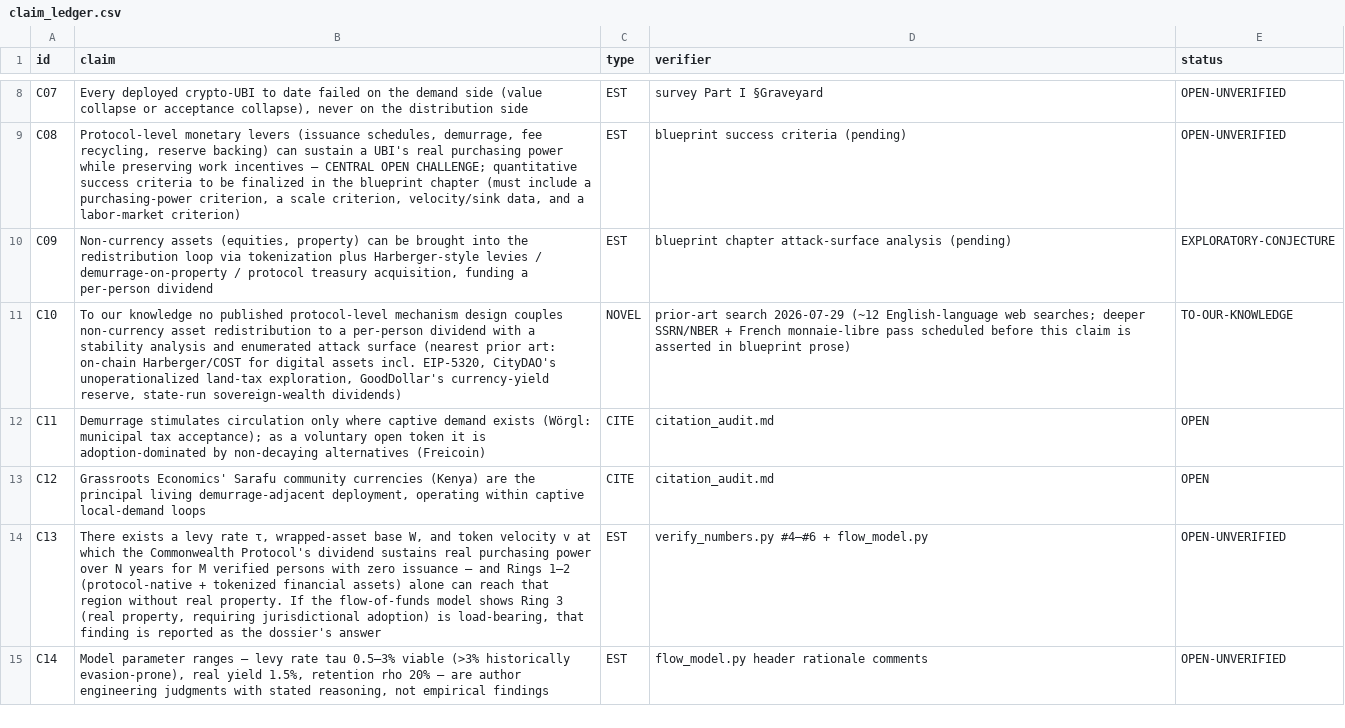
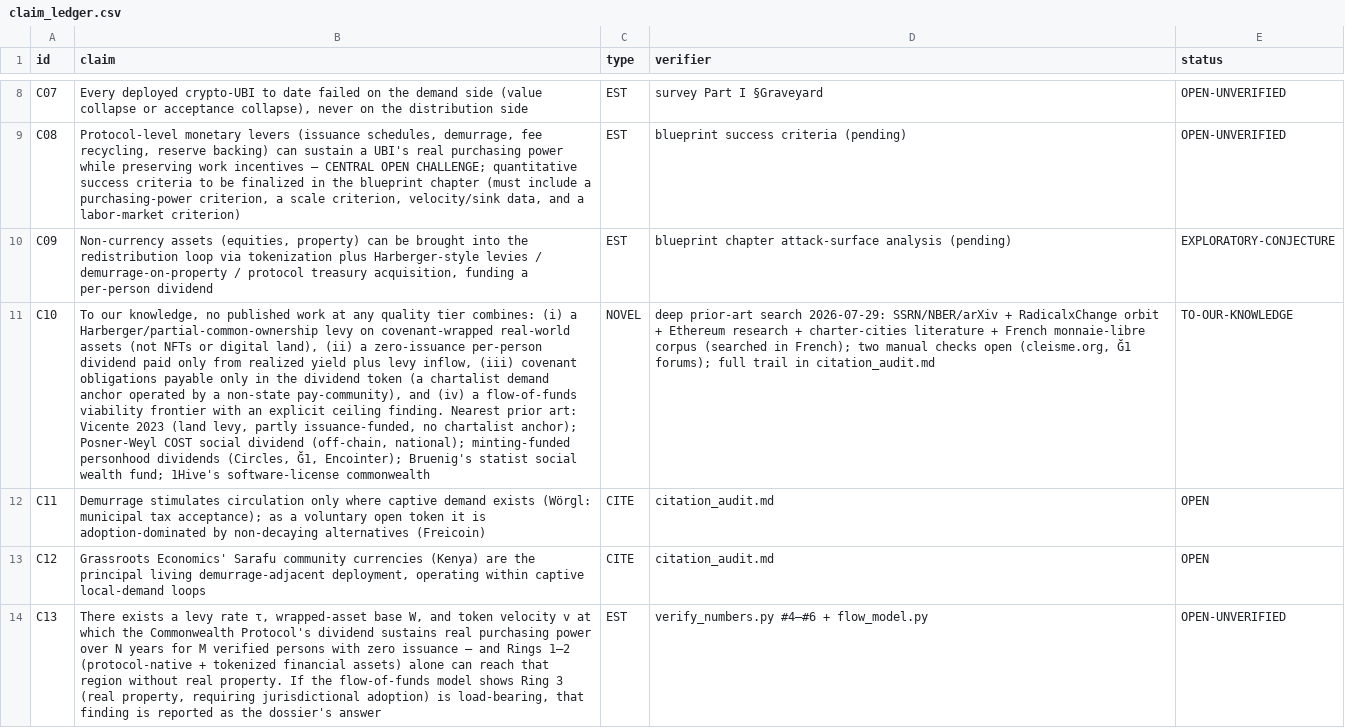
Before and after one commit to m4gr4th34/dossier-futurism-UBI-001, a CSV file: claim_ledger.csv, drawn as a sheet; only a part is shown, gaps mark what is left out; the shorter side is filled out with more unchanged rows; the diff names each change by its address in the sheet, - before the commit and + after, or states it on an @@ line.

Commit message:
Engine loop labeled with live flows; C10 narrowed + grounded by dated search trail, nearest-neighbor distinctions added

```diff
--- a/claim_ledger.csv
+++ b/claim_ledger.csv
-B11 (claim): To our knowledge no published protocol-level mechanism design couples non-currency asset redistribution to a per-person dividend with a stability analysis and enumerated attack surface (nearest prior art: on-chain Harberger/COST for digital assets incl. EIP-5320, CityDAO's unoperationalized land-tax exploration, GoodDollar's currency-yield reserve, state-run sovereign-wealth dividends)
+B11 (claim): To our knowledge, no published work at any quality tier combines: (i) a Harberger/partial-common-ownership levy on covenant-wrapped real-world assets (not NFTs or digital land), (ii) a zero-issuance per-person dividend paid only from realized yield plus levy inflow, (iii) covenant obligations payable only in the dividend token (a chartalist demand anchor operated by a non-state pay-community), and (iv) a flow-of-funds viability frontier with an explicit ceiling finding. Nearest prior art: Vicente 2023 (land levy, partly issuance-funded, no chartalist anchor); Posner-Weyl COST social dividend (off-chain, national); minting-funded personhood dividends (Circles, Ğ1, Encointer); Bruenig's statist social wealth fund; 1Hive's software-license commonwealth
-D11 (verifier): prior-art search 2026-07-29 (~12 English-language web searches; deeper SSRN/NBER + French monnaie-libre pass scheduled before this claim is asserted in blueprint prose)
+D11 (verifier): deep prior-art search 2026-07-29: SSRN/NBER/arXiv + RadicalxChange orbit + Ethereum research + charter-cities literature + French monnaie-libre corpus (searched in French); two manual checks open (cleisme.org, Ğ1 forums); full trail in citation_audit.md
```
Also changed, not shown: 10 other files.
